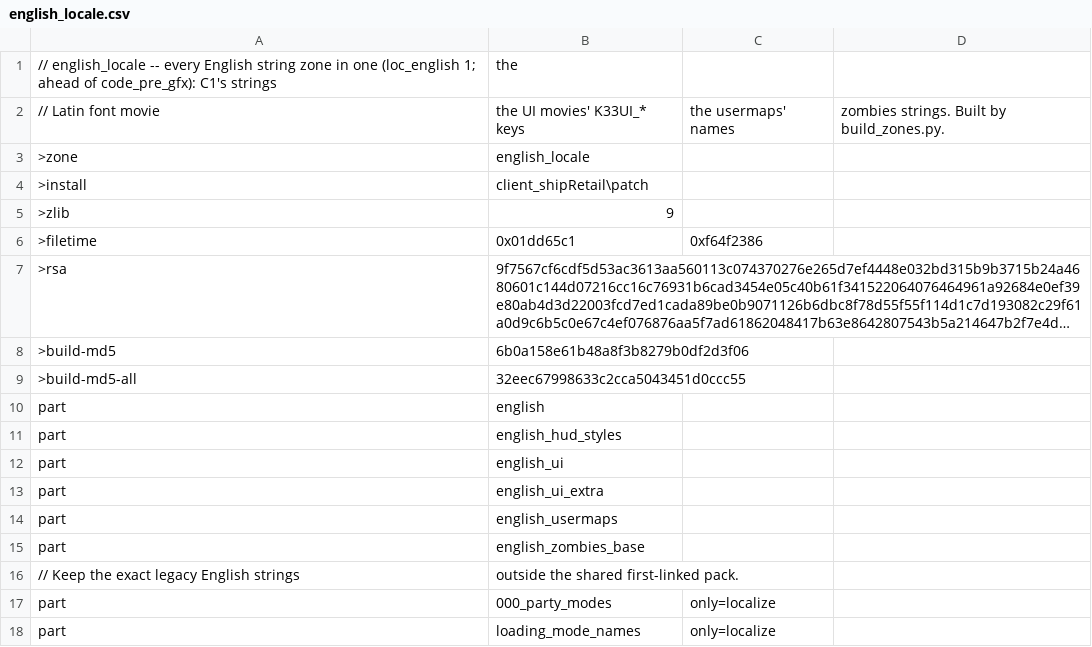
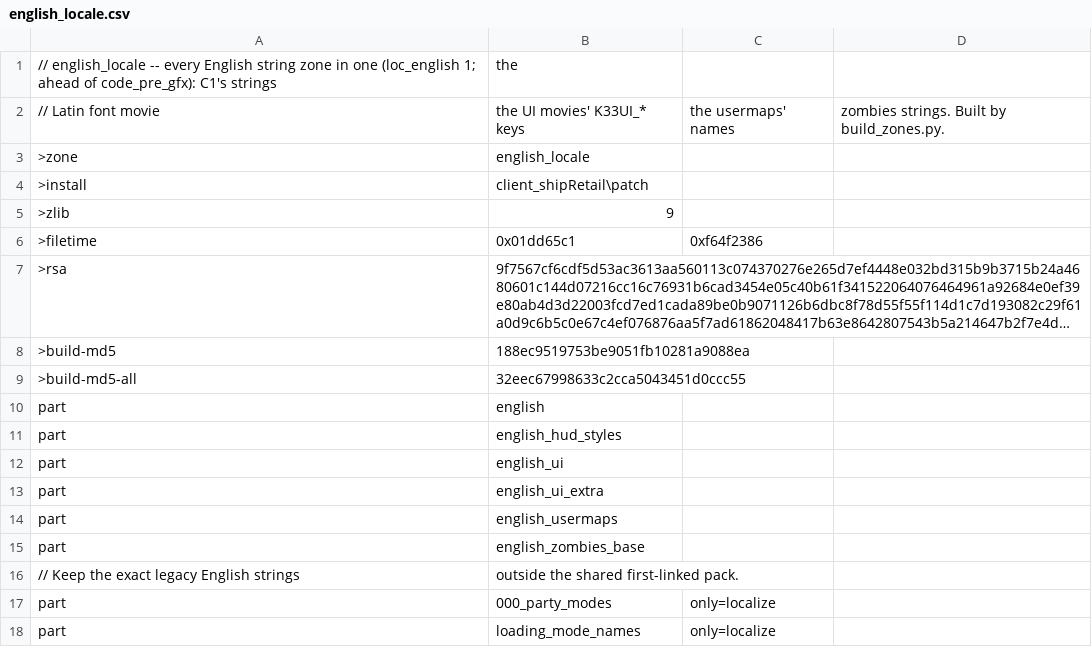
Before and after one commit to nucleur16/cod-offline-1.1.1.13, a CSV file: zone_packs/english_locale.csv, drawn as a sheet; long unchanged cells end in …; the diff names each change by its address in the sheet, - before the commit and + after, or states it on an @@ line.

```diff
--- a/zone_packs/english_locale.csv
+++ b/zone_packs/english_locale.csv
-B8: 6b0a158e61b48a8f3b8279b0df2d3f06
+B8: 188ec9519753be9051fb10281a9088ea
```
Also changed, not shown: zone_source/english.csv, zone_source/patch_common_gametype_survival.csv, 10 other files.
